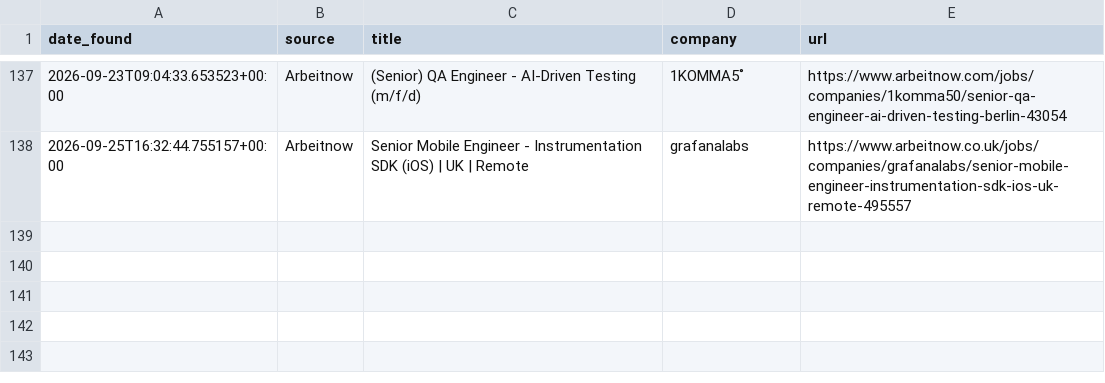
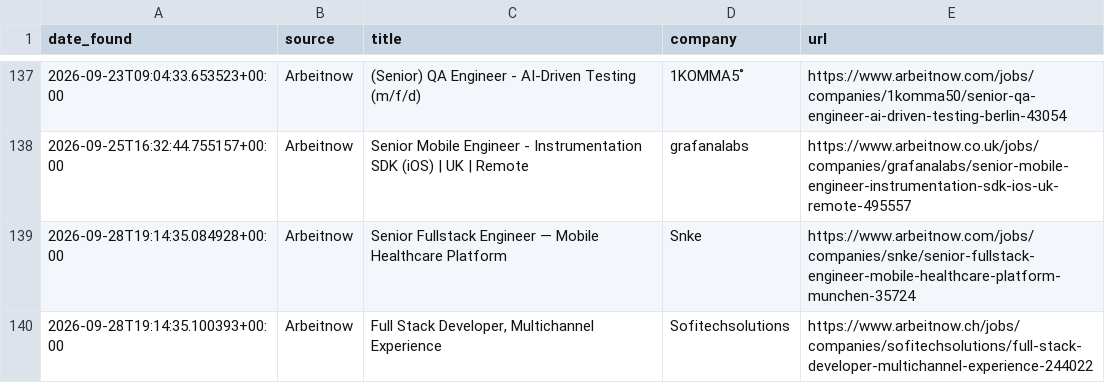
Before and after one commit to hitesh638/flutter-job-scraper, a CSV file: apply_via_platform.csv, drawn as a sheet; only a part is shown, gaps mark what is left out.

```diff
--- a/apply_via_platform.csv
+++ b/apply_via_platform.csv
@@ -138 +138,3 @@ date_found,source,title,company,url
 2026-09-25T16:32:44.755157+00:00,Arbeitnow,Senior Mobile Engineer - Instrumentation SDK (iOS) | UK | Remote,grafanalabs,https://www.arbeitnow.co.uk/jobs/companies/grafanalabs/senior-mobile-engineer-instrumentation-sdk-ios-uk-remote-495557
+2026-09-28T19:14:35.084928+00:00,Arbeitnow,Senior Fullstack Engineer — Mobile Healthcare Platform,Snke,https://www.arbeitnow.com/jobs/companies/snke/senior-fullstack-engineer-mobile-healthcare-platform-munchen-35724
+2026-09-28T19:14:35.100393+00:00,Arbeitnow,"Full Stack Developer, Multichannel Experience",Sofitechsolutions,https://www.arbeitnow.ch/jobs/companies/sofitechsolutions/full-stack-developer-multichannel-experience-244022
```
Also changed, not shown: jobs.csv, 2 other files.
